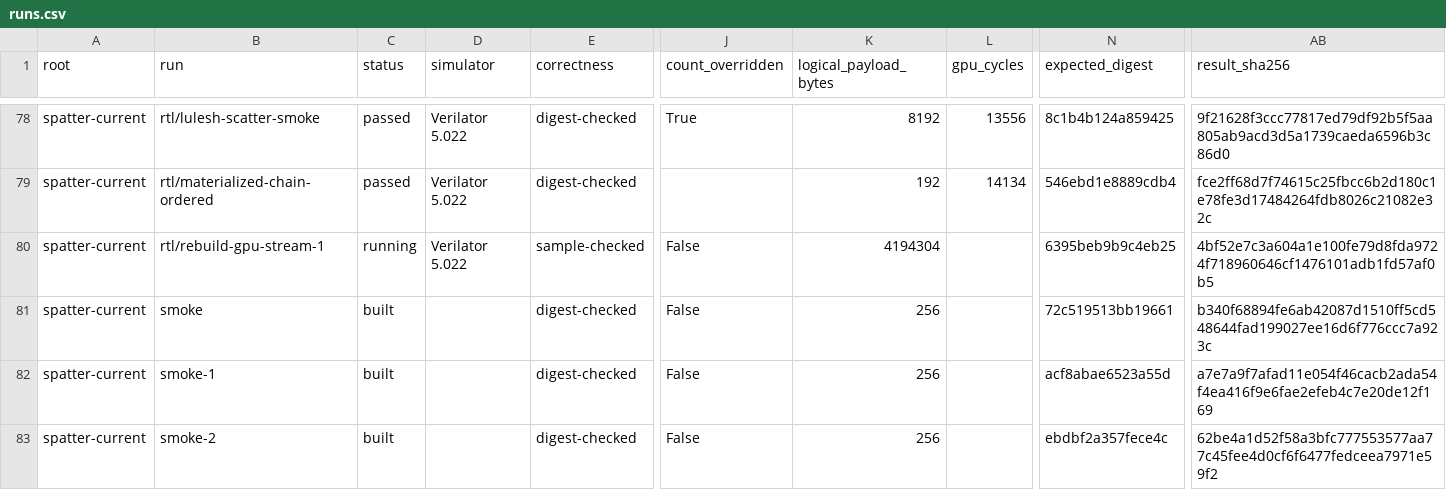
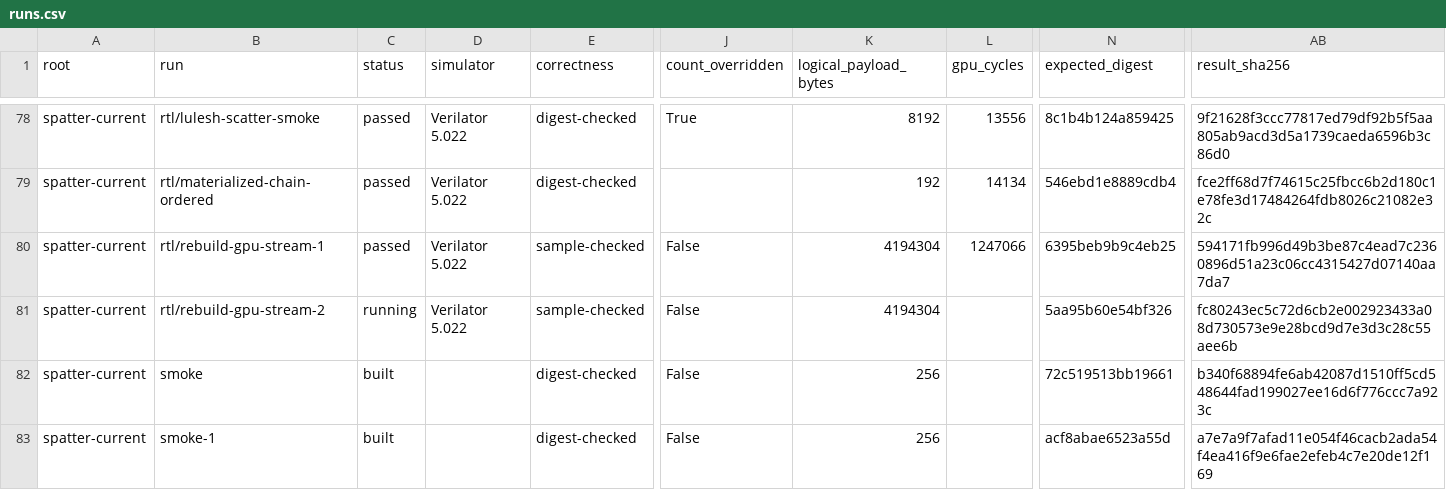
Before and after one commit to copparihollmann/radiance-kernels, a CSV file: kernels/evaluation/runs.csv, drawn as a sheet; only a part is shown, gaps mark what is left out; the shorter side is filled out with more unchanged rows; rows hold the shown columns only; the diff names each change by its address in the sheet, - before the commit and + after, or states it on an @@ line.

Commit message:
Record validated full-size Scatter RTL cycles and artifacts

```diff
--- a/kernels/evaluation/runs.csv
+++ b/kernels/evaluation/runs.csv
-C80 (status): running
+C80 (status): passed
-L80 (gpu_cycles): (empty)
+L80 (gpu_cycles): 1247066
-AB80 (result_sha256): 4bf52e7c3a604a1e100fe79d8fda9724f718960646cf1476101adb1fd57af0b5
+AB80 (result_sha256): 594171fb996d49b3be87c4ead7c2360896d51a23c06cc4315427d07140aa7da7
+row 81: spatter-current | rtl/rebuild-gpu-stream-2 | running | Verilator 5.022 | sample-checked | False | 4194304 |  | 5aa95b60e54bf326 | fc80243ec5c72d6cb2e002923433a08d730573e9e28bcd9d7e3d3c28c55aee6b
```
Also changed, not shown: kernels/evaluation/artifacts.csv, kernels/evaluation/elf-snapshot.csv, 5 other files.
